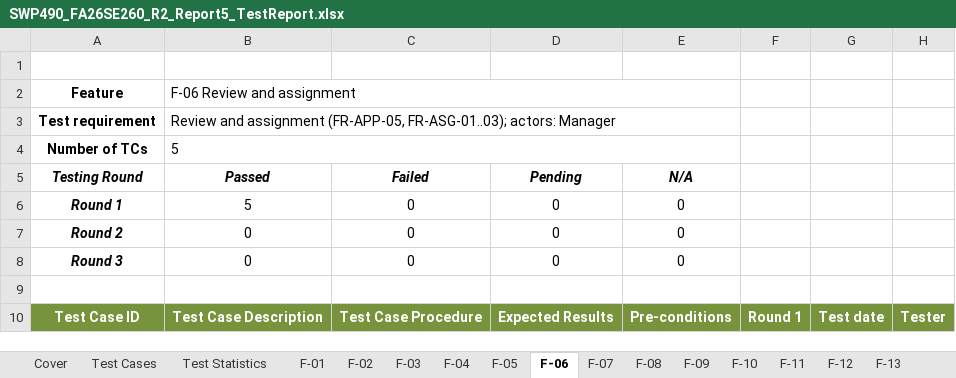
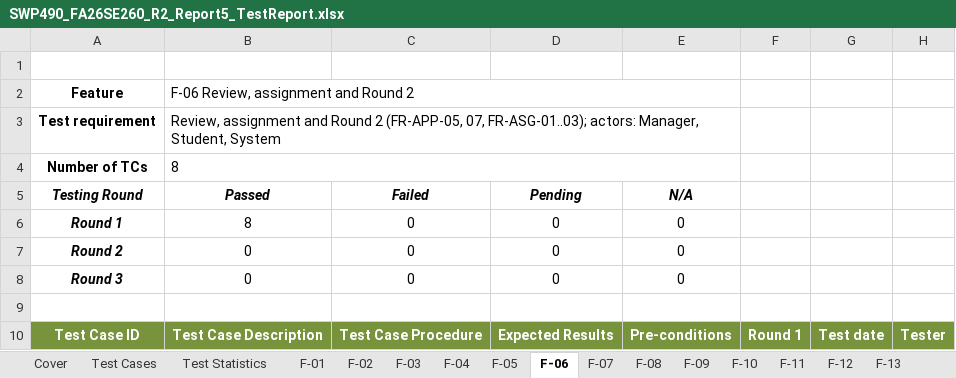
Before and after one commit to tisou47/CampusStay-FPT, an Excel workbook: docs/reports/out/SWP490_FA26SE260_R2_Report5_TestReport.xlsx, sheet F-06, drawn as a sheet; only a part is shown; values as stored, in another font and other column widths than the file's, no borders; the diff covers the shown part only; the diff names each change by its address in the sheet, - before the commit and + after, or states it on an @@ line.

```diff
--- a/docs/reports/out/SWP490_FA26SE260_R2_Report5_TestReport.xlsx (sheet F-06)
+++ b/docs/reports/out/SWP490_FA26SE260_R2_Report5_TestReport.xlsx (sheet F-06)
-B2 (Passed): F-06 Review and assignment
+B2 (Passed): F-06 Review, assignment and Round 2
-B3 (Passed): Review and assignment (FR-APP-05, FR-ASG-01..03); actors: Manager
+B3 (Passed): Review, assignment and Round 2 (FR-APP-05, 07, FR-ASG-01..03); actors: Manager, Student, System
-B4 (Passed): 5
+B4 (Passed): 8
-B6 (Passed): 5
+B6 (Passed): 8
```
Also changed, not shown: 3 added rows and 21 edited cells elsewhere in this sheet, sheet State transitions, sheet F-13, sheet F-05, sheet F-08, sheet F-02, sheet Test Statistics, 16 more sheets, docs/reports/out/SWP490_FA26SE260_R2_ProjectTracking.xlsx, 19 other files.
